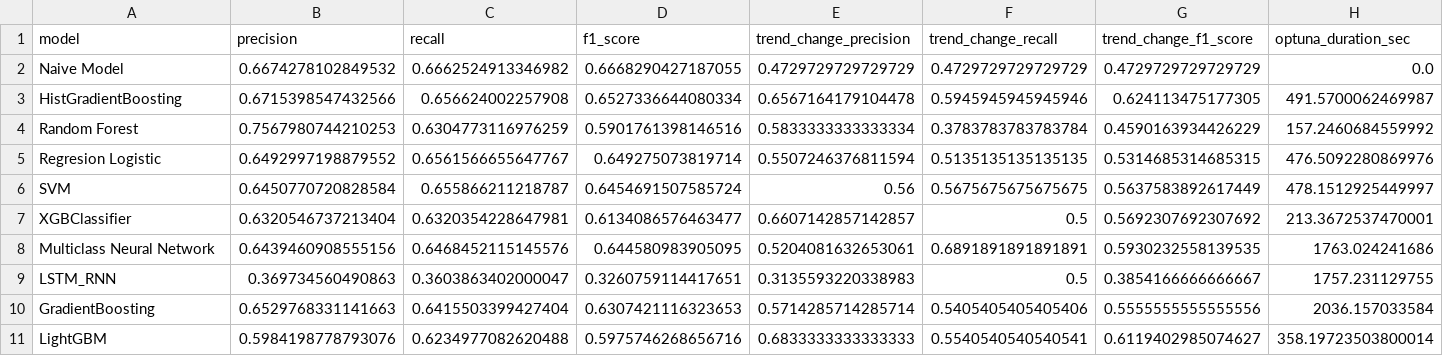
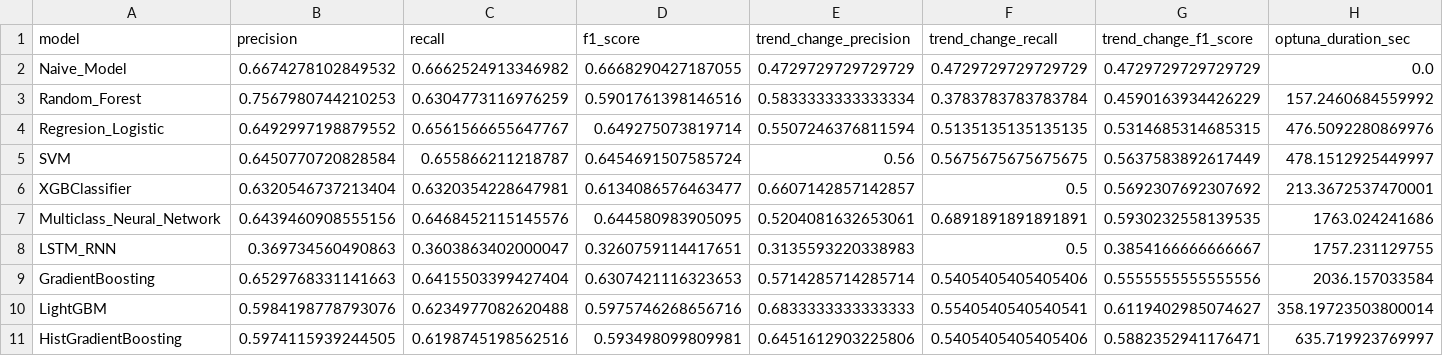
Before and after one commit to GuiredysGomez/bitcoin_sentiment_forecaster, a CSV file: score_models/model_comparison_metrics.csv, drawn as a sheet; only a part is shown; removed rows and columns are numbered as before the commit, all else as after; rows hold the shown columns only; the diff names each change by its address in the sheet, - before the commit and + after, or states it on an @@ line.

Commit message:
Backtesting modulado funcionando con todos modelos

```diff
--- a/score_models/model_comparison_metrics.csv
+++ b/score_models/model_comparison_metrics.csv
-A2 (model): Naive Model
+A2 (model): Naive_Model
-row 3: HistGradientBoosting | 0.6715398547432566 | 0.656624002257908 | 0.6527336644080334 | 0.6567164179104478 | 0.5945945945945946 | 0.624113475177305 | 491.5700062469987
-A3 (model): Random Forest
+A3 (model): Random_Forest
-A4 (model): Regresion Logistic
+A4 (model): Regresion_Logistic
-A7 (model): Multiclass Neural Network
+A7 (model): Multiclass_Neural_Network
+row 11: HistGradientBoosting | 0.5974115939244505 | 0.6198745198562516 | 0.593498099809981 | 0.6451612903225806 | 0.5405405405405406 | 0.5882352941176471 | 635.719923769997
```
Also changed, not shown: 14 other files.
